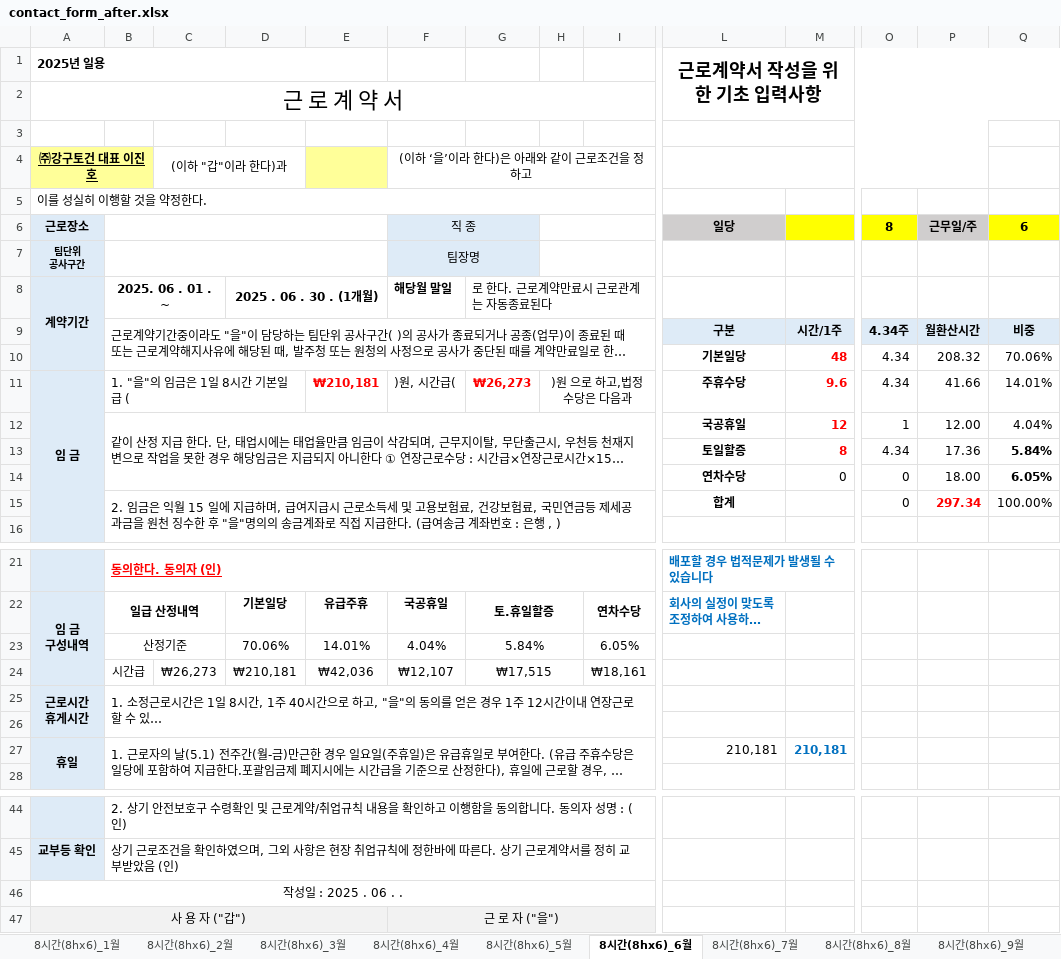
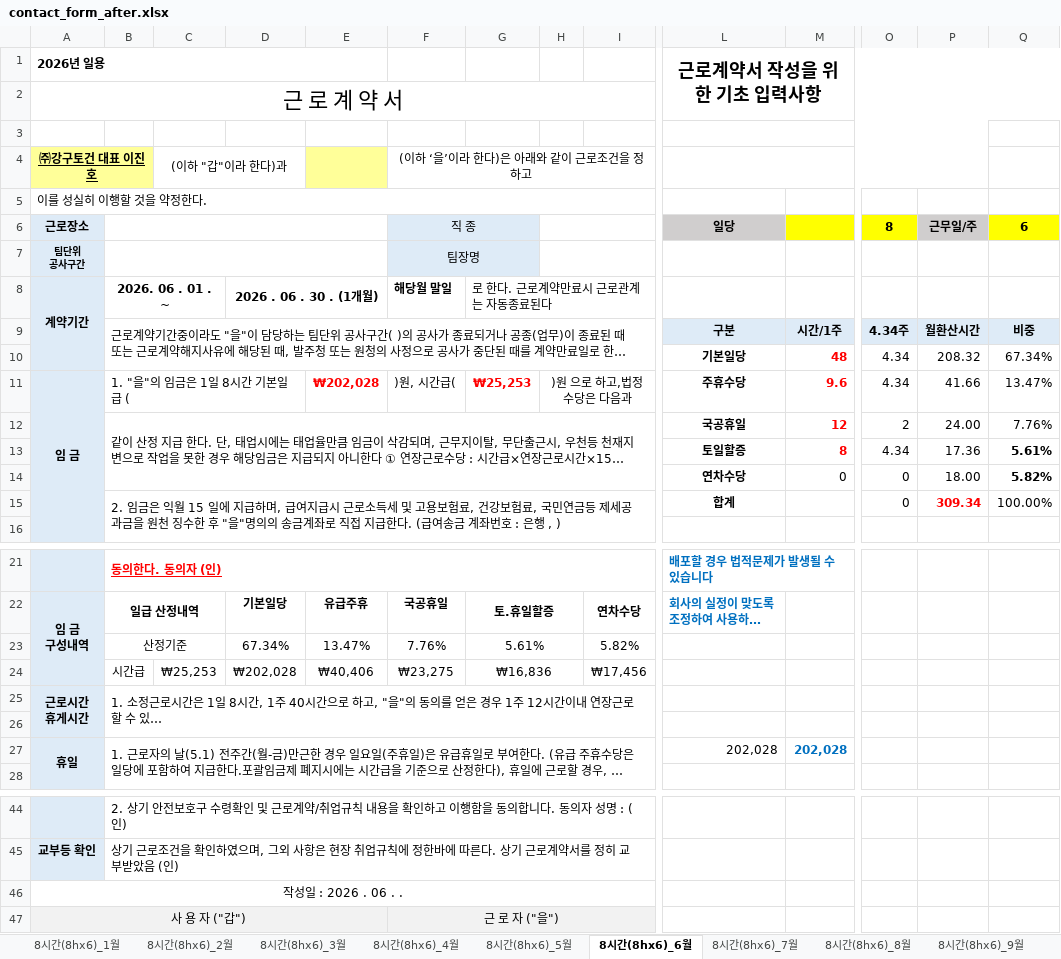
Before and after one commit to blood8879/kanggu-system, an Excel workbook: kanggu-contract/public/templates/contact_form_after.xlsx, sheet 8시간(8hx6)_6월, drawn as a sheet; only a part is shown, gaps mark what is left out; long unchanged cells end in …; values as stored, in another font and other column widths than the file's, no borders; removed rows and columns are numbered as before the commit, all else as after; rows hold the shown columns only; the diff names each change by its address in the sheet, - before the commit and + after, or states it on an @@ line.

```diff
--- a/kanggu-contract/public/templates/contact_form_after.xlsx (sheet 8시간(8hx6)_6월)
+++ b/kanggu-contract/public/templates/contact_form_after.xlsx (sheet 8시간(8hx6)_6월)
-A1 (㈜강구토건 대표 이진호): 2025년 일용
+A1 (㈜강구토건 대표 이진호): 2026년 일용
-B8: 2025. 06 . 01 . ~
+B8: 2026. 06 . 01 . ~
-D8: 2025 . 06 . 30 . (1개월)
+D8: 2026 . 06 . 30 . (1개월)
-Q10: 70.06%
+Q10: 67.34%
-E11: ₩210,181
+E11: ₩202,028
-G11: ₩26,273
+G11: ₩25,253
-Q11: 14.01%
+Q11: 13.47%
-O12: 1
+O12: 2
-P12: 12.00
+P12: 24.00
-Q12: 4.04%
+Q12: 7.76%
-Q13: 5.84%
+Q13: 5.61%
-Q14: 6.05%
+Q14: 5.82%
-P15: 297.34
+P15: 309.34
-row 23:  | 산정기준 |  | 70.06% | 14.01% | 4.04% | 5.84% |  | 6.05%
-row 24:  | 시간급 | ₩26,273 | ₩210,181 | ₩42,036 | ₩12,107 | ₩17,515 |  | ₩18,161
+row 23:  | 산정기준 |  | 67.34% | 13.47% | 7.76% | 5.61% |  | 5.82%
+row 24:  | 시간급 | ₩25,253 | ₩202,028 | ₩40,406 | ₩23,275 | ₩16,836 |  | ₩17,456
-L27: 210,181
+L27: 202,028
-M27: 210,181
+M27: 202,028
-A46 (㈜강구토건 대표 이진호): 작성일 : 2025 . 06 . .
+A46 (㈜강구토건 대표 이진호): 작성일 : 2026 . 06 . .
```
Also changed, not shown: sheet 8시간(8hx6)_3월, sheet 8시간(8hx6)_2월, sheet 8시간(8hx6)_9월, sheet 8시간(8hx6)_10월, sheet 8시간(8hx6)_1월, sheet 8시간(8hx6)_12월, 5 more sheets, charts or pictures.
